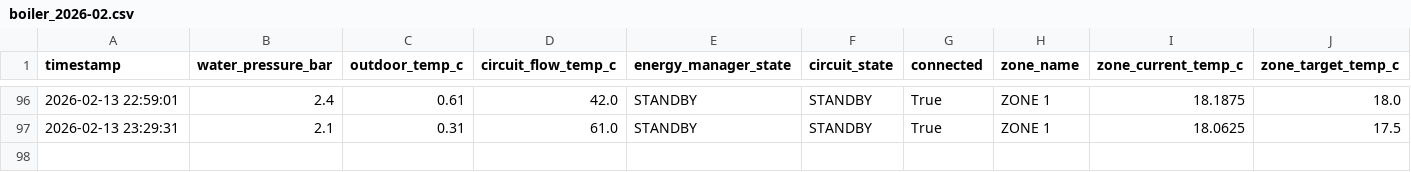
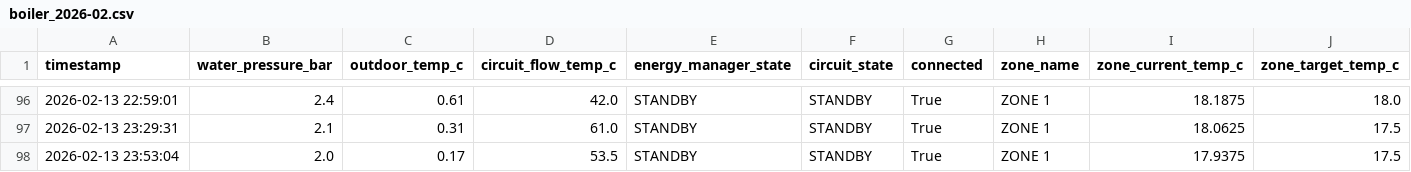
Before and after one commit to konradmakosa/vaillant, a CSV file: data/boiler_2026-02.csv, drawn as a sheet; only a part is shown, gaps mark what is left out; rows hold the shown columns only; the diff names each change by its address in the sheet, - before the commit and + after, or states it on an @@ line.

```diff
--- a/data/boiler_2026-02.csv
+++ b/data/boiler_2026-02.csv
+row 98: 2026-02-13 23:53:04 | 2.0 | 0.17 | 53.5 | STANDBY | STANDBY | True | ZONE 1 | 17.9375 | 17.5
```
